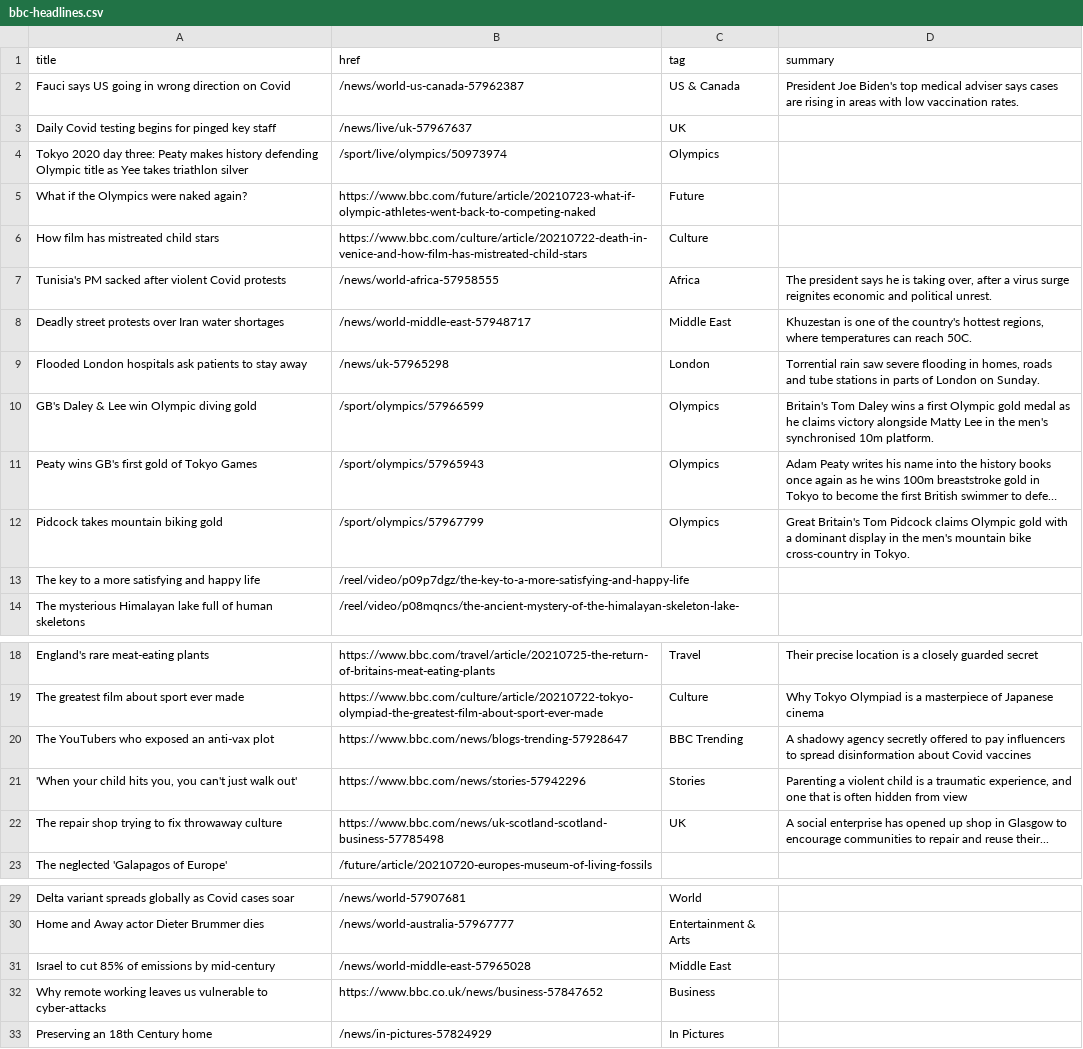
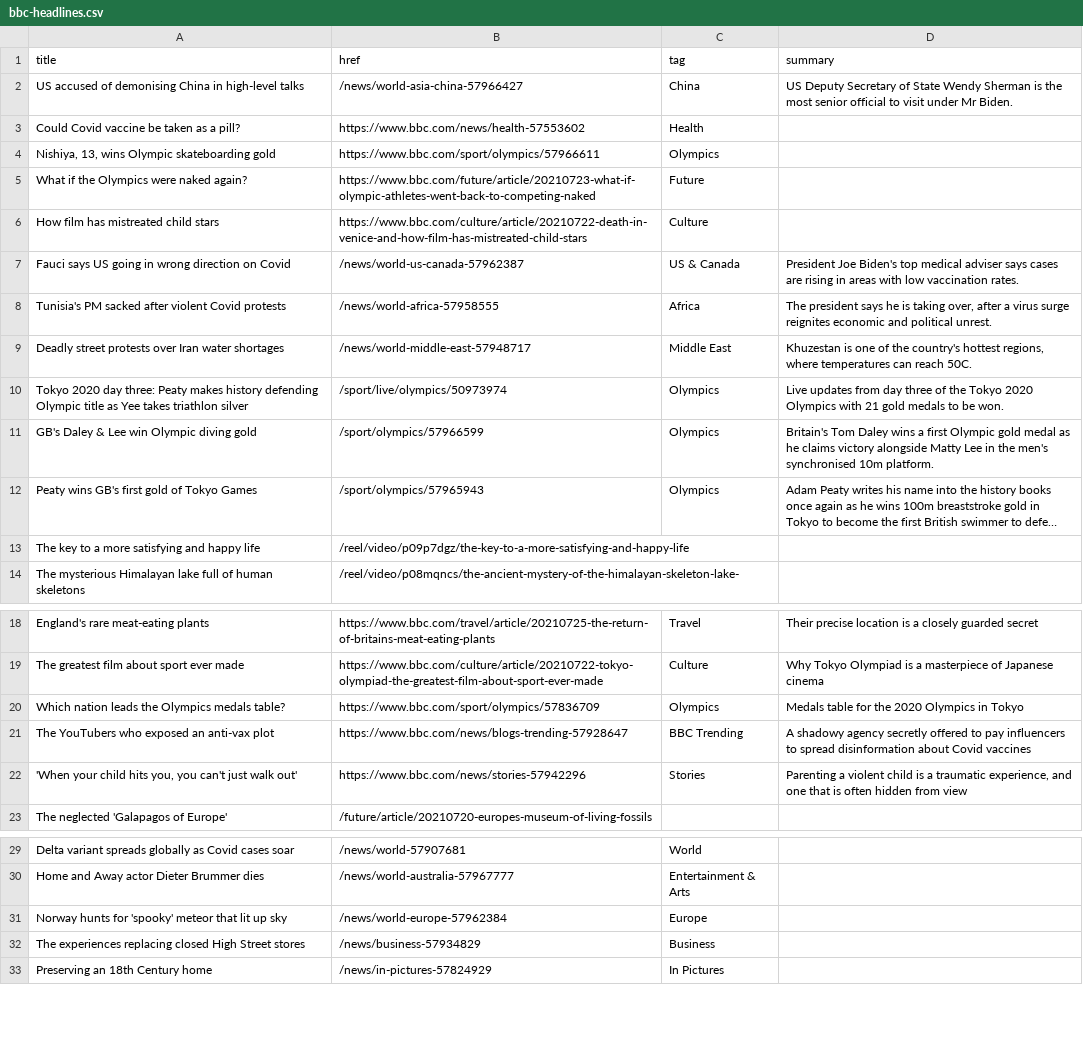
Before and after one commit to Suhailhassanbhat/Covid_Data_Scraper, a CSV file: bbc-headlines.csv, drawn as a sheet; only a part is shown, gaps mark what is left out; long unchanged cells end in …; removed rows and columns are numbered as before the commit, all else as after; the diff names each change by its address in the sheet, - before the commit and + after, or states it on an @@ line.

```diff
--- a/bbc-headlines.csv
+++ b/bbc-headlines.csv
-row 3: Daily Covid testing begins for pinged key staff | /news/live/uk-57967637 | UK
-row 4: Tokyo 2020 day three: Peaty makes history defending Olympic title as Yee takes triathlon silver | /sport/live/olympics/50973974 | Olympics
+row 2: US accused of demonising China in high-level talks | /news/world-asia-china-57966427 | China | US Deputy Secretary of State Wendy Sherman is the most senior official to visit under Mr Biden.
+row 3: Could Covid vaccine be taken as a pill? | https://www.bbc.com/news/health-57553602 | Health
+row 4: Nishiya, 13, wins Olympic skateboarding gold | https://www.bbc.com/sport/olympics/57966611 | Olympics
@@ row 2 moved to row 7: Fauci says US going in wrong direction o… @@
-row 9: Flooded London hospitals ask patients to stay away | /news/uk-57965298 | London | Torrential rain saw severe flooding in homes, roads and tube stations in parts of London on Sunday.
+row 10: Tokyo 2020 day three: Peaty makes history defending Olympic title as Yee takes triathlon silver | /sport/live/olympics/50973974 | Olympics | Live updates from day three of the Tokyo 2020 Olympics with 21 gold medals to be won.
-row 12: Pidcock takes mountain biking gold | /sport/olympics/57967799 | Olympics | Great Britain's Tom Pidcock claims Olympic gold with a dominant display in the men's mountain bike cross-country in Tokyo.
+row 20: Which nation leads the Olympics medals table? | https://www.bbc.com/sport/olympics/57836709 | Olympics | Medals table for the 2020 Olympics in Tokyo
-row 22: The repair shop trying to fix throwaway culture | https://www.bbc.com/news/uk-scotland-scotland-business-57785498 | UK | A social enterprise has opened up shop in Glasgow to encourage communities to repair and reuse their...
-row 31: Israel to cut 85% of emissions by mid-century | /news/world-middle-east-57965028 | Middle East
+row 31: Norway hunts for 'spooky' meteor that lit up sky | /news/world-europe-57962384 | Europe
-A32 (title): Why remote working leaves us vulnerable to cyber-attacks
+A32 (title): The experiences replacing closed High Street stores
-B32 (href): https://www.bbc.co.uk/news/business-57847652
+B32 (href): /news/business-57934829
```
